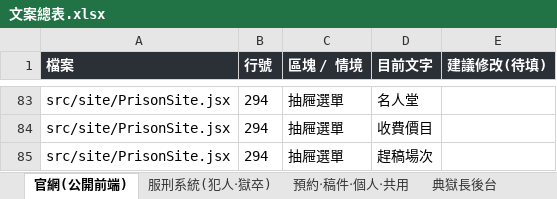
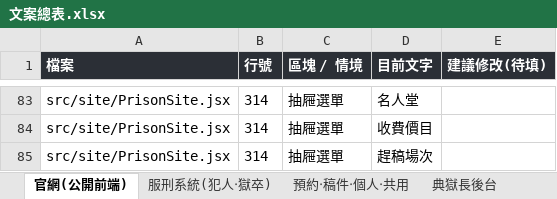
Before and after one commit to seiran-ilai/deadline-prison, an Excel workbook: 文案總表.xlsx, sheet 官網(公開前端), drawn as a sheet; only a part is shown, gaps mark what is left out; values as stored, in another font and other column widths than the file's, no borders; the diff covers the shown part only; the diff names each change by its address in the sheet, - before the commit and + after, or states it on an @@ line.

```diff
--- a/文案總表.xlsx (sheet 官網(公開前端))
+++ b/文案總表.xlsx (sheet 官網(公開前端))
-B83:B85 (行號): 294
+B83:B85 (行號): 314
```
Also changed, not shown: other rows of this sheet, 3 other files.
